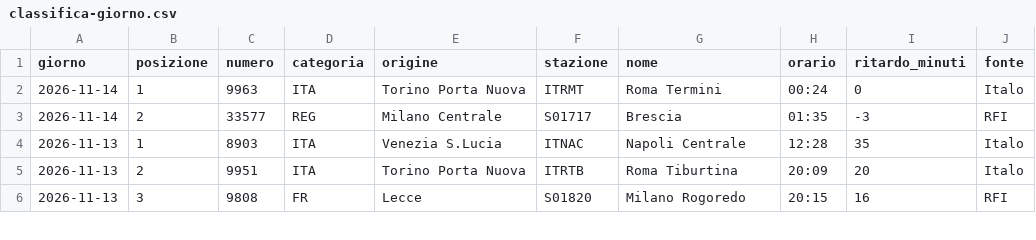
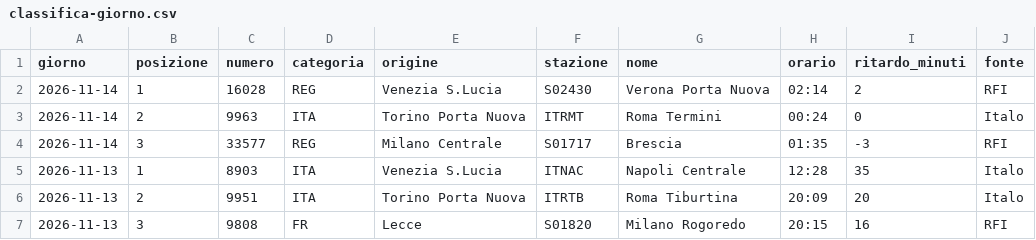
Before and after one commit to MJ83-collab/Binario-app, a CSV file: storico/classifica-giorno.csv, drawn as a sheet; only a part is shown.

```diff
--- a/storico/classifica-giorno.csv
+++ b/storico/classifica-giorno.csv
@@ -1,4 +1,5 @@
 giorno;posizione;numero;categoria;origine;stazione;nome;orario;ritardo_minuti;fonte
-2026-11-14;1;9963;ITA;Torino Porta Nuova;ITRMT;Roma Termini;00:24;0;Italo
-2026-11-14;2;33577;REG;Milano Centrale;S01717;Brescia;01:35;-3;RFI
+2026-11-14;1;16028;REG;Venezia S.Lucia;S02430;Verona Porta Nuova;02:14;2;RFI
+2026-11-14;2;9963;ITA;Torino Porta Nuova;ITRMT;Roma Termini;00:24;0;Italo
+2026-11-14;3;33577;REG;Milano Centrale;S01717;Brescia;01:35;-3;RFI
 2026-11-13;1;8903;ITA;Venezia S.Lucia;ITNAC;Napoli Centrale;12:28;35;Italo
```
Also changed, not shown: storico/giorni/2026-11-13.csv, storico/giorni/2026-11-14.csv, 2 other files.
